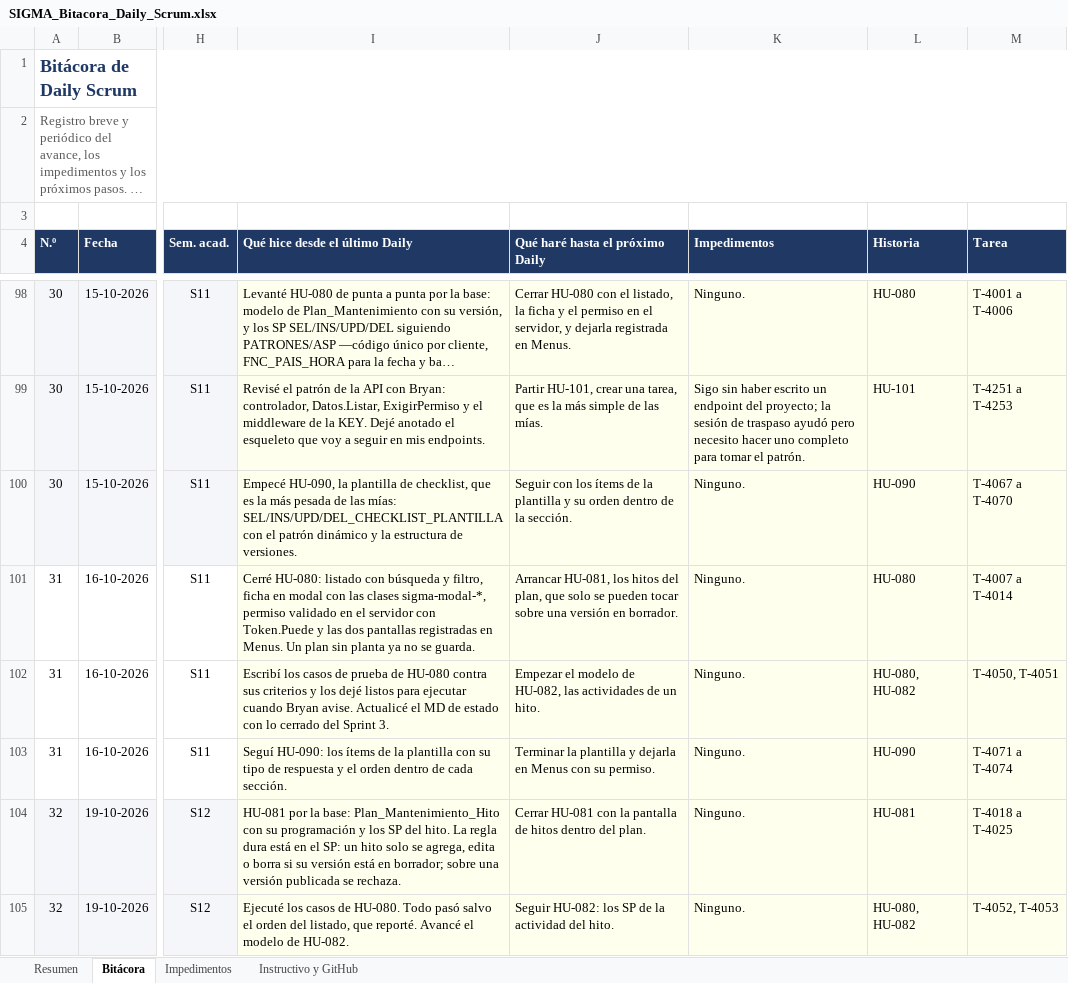
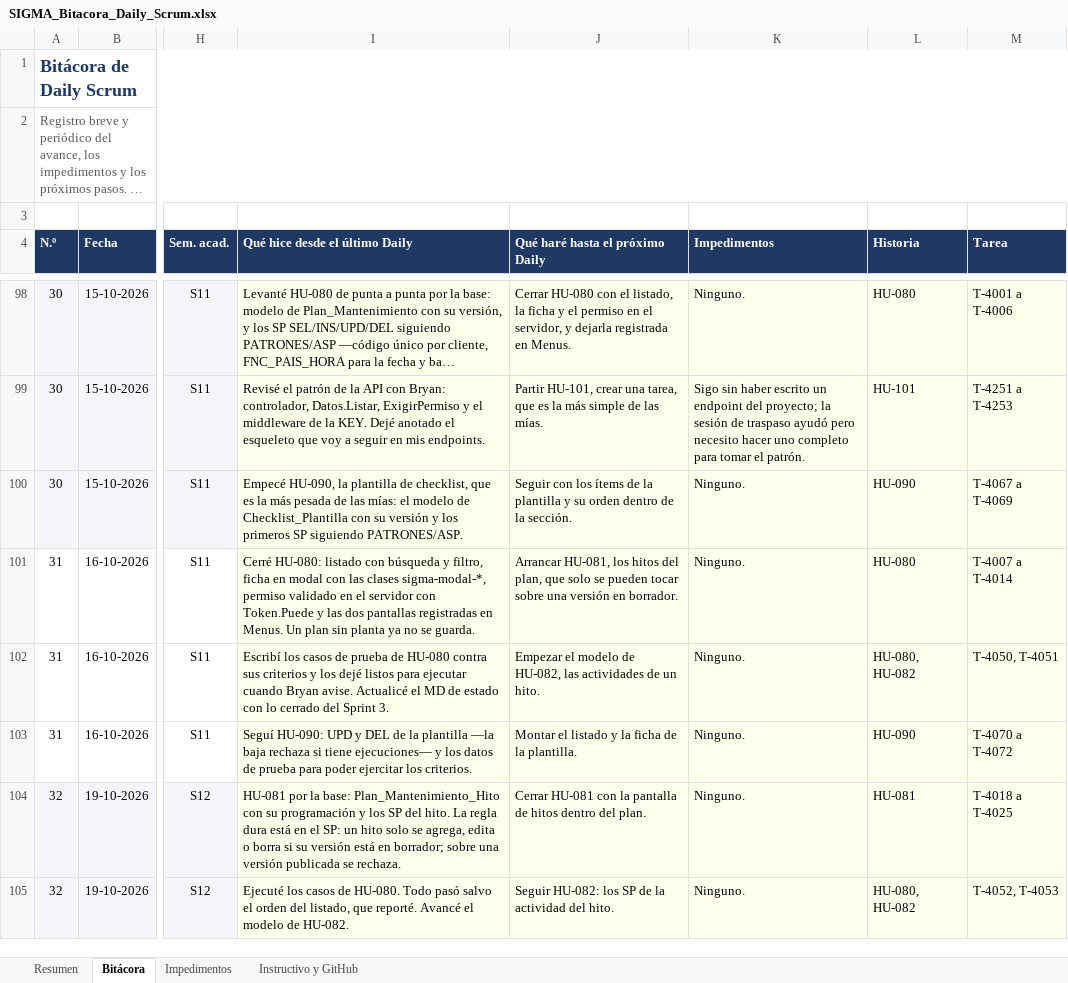
Before and after one commit to CodigoCreativoCL/SIGMA, an Excel workbook: Fase 2/SIGMA_Bitacora_Daily_Scrum.xlsx, sheet Bitácora, drawn as a sheet; only a part is shown, gaps mark what is left out; long unchanged cells end in …; values as stored, in another font and other column widths than the file's, no borders; conditional formats not drawn; the diff covers the shown part only; the diff names each change by its address in the sheet, - before the commit and + after, or states it on an @@ line.

```diff
--- a/Fase 2/SIGMA_Bitacora_Daily_Scrum.xlsx (sheet Bitácora)
+++ b/Fase 2/SIGMA_Bitacora_Daily_Scrum.xlsx (sheet Bitácora)
-I100 (Qué hice desde el último Daily): …las mías: SEL/INS/UPD/DEL_CHECKLIST_PLANTILLA con el patrón dinámico y la estructura de versiones.
+I100 (Qué hice desde el último Daily): …las mías: el modelo de Checklist_Plantilla con su versión y los primeros SP siguiendo PATRONES/ASP.
-M100 (Tarea): T-4067 a T-4070
+M100 (Tarea): T-4067 a T-4069
-I103 (Qué hice desde el último Daily): Seguí HU-090: los ítems de la plantilla con su tipo de respuesta y el orden dentro de cada sección.
+I103 (Qué hice desde el último Daily): Seguí HU-090: UPD y DEL de la plantilla —la baja rechaza si tiene ejecuciones— y los datos de prueba para poder ejercitar los criterios.
-J103 (Qué haré hasta el próximo Daily): Terminar la plantilla y dejarla en Menus con su permiso.
+J103 (Qué haré hasta el próximo Daily): Montar el listado y la ficha de la plantilla.
-M103 (Tarea): T-4071 a T-4074
+M103 (Tarea): T-4070 a T-4072
```
Also changed, not shown: 24 edited cells elsewhere in this sheet, sheet Impedimentos.
